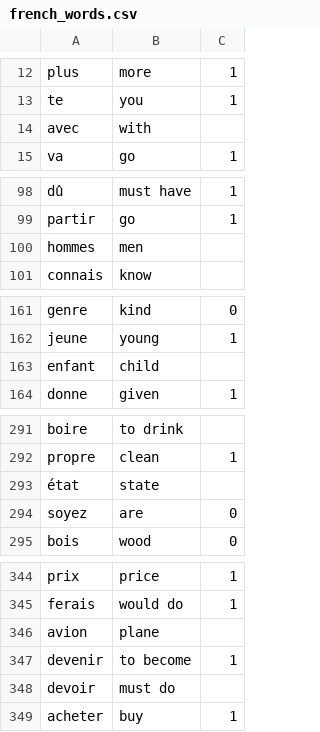
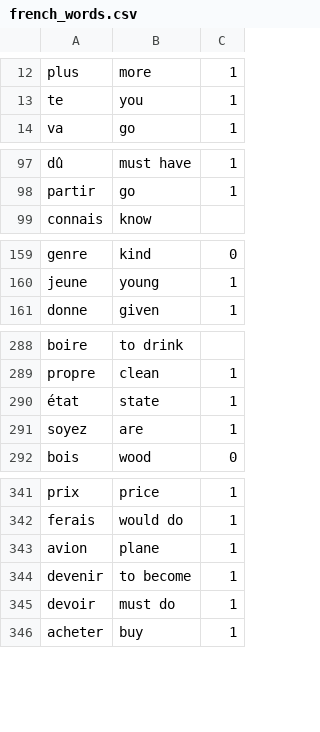
Before and after one commit to kevingadelha/languageFlashCards, a CSV file: data/french_words.csv, drawn as a sheet; only a part is shown, gaps mark what is left out; the diff covers the shown part only.

```diff
--- a/data/french_words.csv
+++ b/data/french_words.csv
@@ -13,3 +13,2 @@ plus,more,1
 te,you,1
-avec,with
 va,go,1
@@ -99,3 +98,2 @@ dû,must have,1
 partir,go,1
-hommes,men
 connais,know
@@ -162,3 +160,2 @@ genre,kind,0
 jeune,young,1
-enfant,child
 donne,given,1
@@ -292,4 +289,4 @@ boire,to drink
 propre,clean,1
-état,state
-soyez,are,0
+état,state,1
+soyez,are,1
 bois,wood,0
@@ -345,5 +342,5 @@ prix,price,1
 ferais,would do,1
-avion,plane
+avion,plane,1
 devenir,to become,1
-devoir,must do
+devoir,must do,1
 acheter,buy,1
```
Also changed, not shown: 4 removed rows and 35 edited cells elsewhere in this file, 2 other files.
